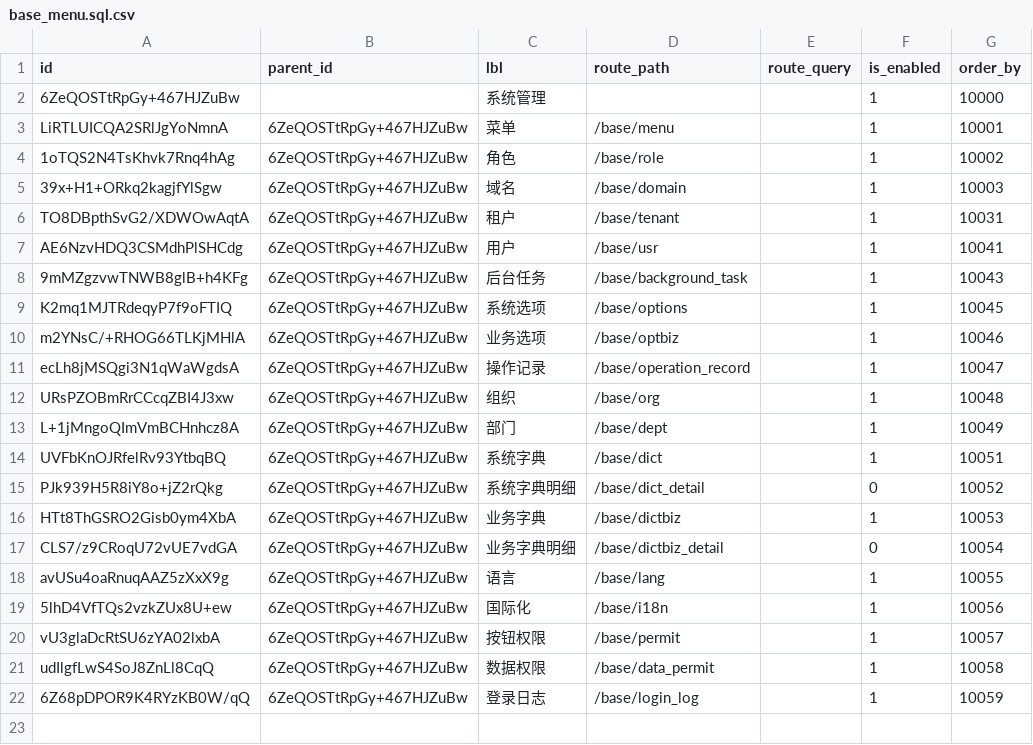
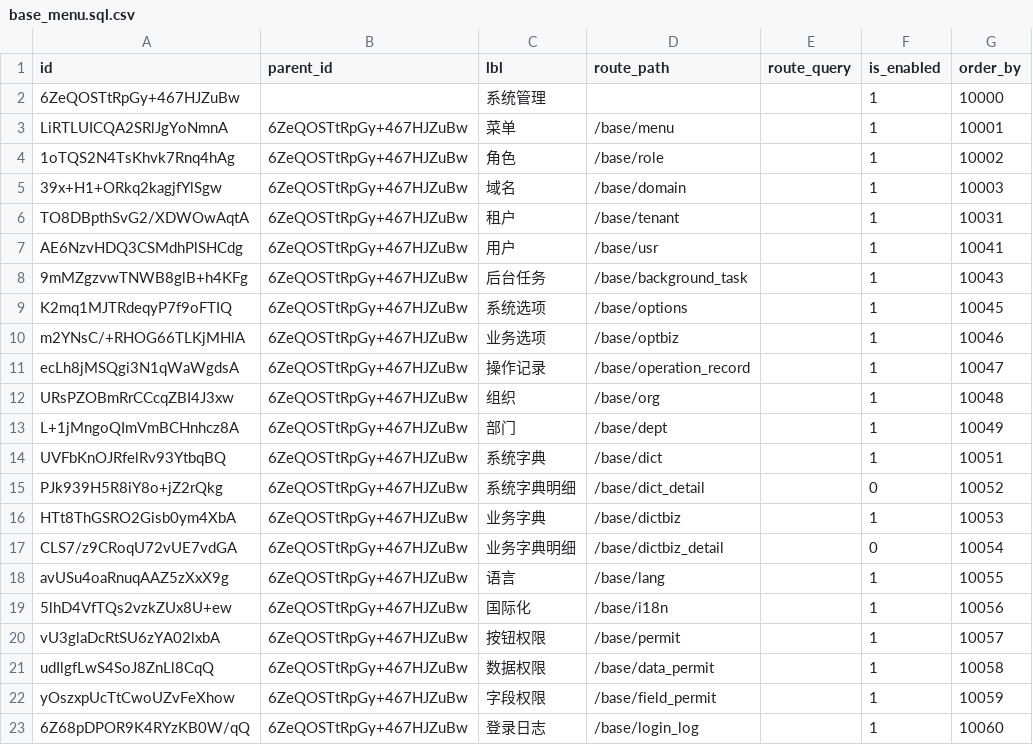
Before and after one commit to shakesoft/nest, a CSV file: codegen/src/tables/base/base_menu.sql.csv, drawn as a sheet.

```diff
--- a/codegen/src/tables/base/base_menu.sql.csv
+++ b/codegen/src/tables/base/base_menu.sql.csv
@@ -21,2 +21,3 @@ vU3glaDcRtSU6zYA02lxbA,6ZeQOSTtRpGy+467HJZuBw,按钮权限,/base/permit,,1,10057
 udIlgfLwS4SoJ8ZnLl8CqQ,6ZeQOSTtRpGy+467HJZuBw,数据权限,/base/data_permit,,1,10058
-6Z68pDPOR9K4RYzKB0W/qQ,6ZeQOSTtRpGy+467HJZuBw,登录日志,/base/login_log,,1,10059
+yOszxpUcTtCwoUZvFeXhow,6ZeQOSTtRpGy+467HJZuBw,字段权限,/base/field_permit,,1,10059
+6Z68pDPOR9K4RYzKB0W/qQ,6ZeQOSTtRpGy+467HJZuBw,登录日志,/base/login_log,,1,10060
```
Also changed, not shown: codegen/src/tables/base/base_i18n.en-US.sql.csv, codegen/src/tables/base/base_i18n.sql.csv, 4 other files.
